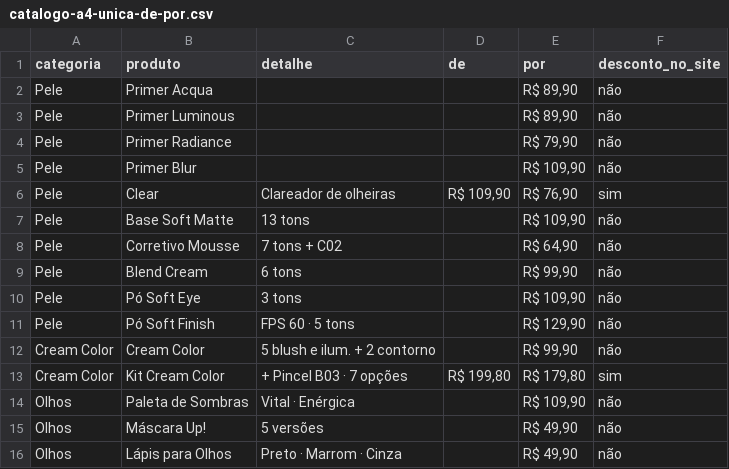
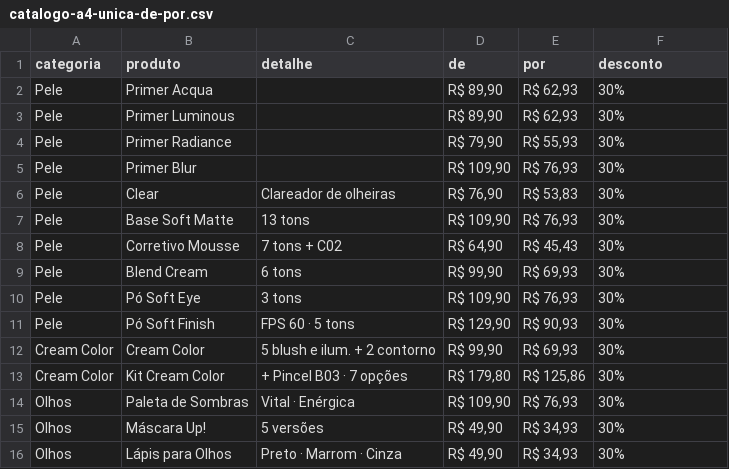
Before and after one commit to design-lfpro/LFPRO-STUDIO-IMAGES, a CSV file: catalogo/catalogo-a4-unica-de-por.csv, drawn as a sheet; only a part is shown; the diff covers the shown part only.

```diff
--- a/catalogo/catalogo-a4-unica-de-por.csv
+++ b/catalogo/catalogo-a4-unica-de-por.csv
@@ -1,16 +1,16 @@
-categoria;produto;detalhe;de;por;desconto_no_site
-Pele;Primer Acqua;;;R$ 89,90;não
-Pele;Primer Luminous;;;R$ 89,90;não
-Pele;Primer Radiance;;;R$ 79,90;não
-Pele;Primer Blur;;;R$ 109,90;não
-Pele;Clear;Clareador de olheiras;R$ 109,90;R$ 76,90;sim
-Pele;Base Soft Matte;13 tons;;R$ 109,90;não
-Pele;Corretivo Mousse;7 tons + C02;;R$ 64,90;não
-Pele;Blend Cream;6 tons;;R$ 99,90;não
-Pele;Pó Soft Eye;3 tons;;R$ 109,90;não
-Pele;Pó Soft Finish;FPS 60 · 5 tons;;R$ 129,90;não
-Cream Color;Cream Color;5 blush e ilum. + 2 contorno;;R$ 99,90;não
-Cream Color;Kit Cream Color;+ Pincel B03 · 7 opções;R$ 199,80;R$ 179,80;sim
-Olhos;Paleta de Sombras;Vital · Enérgica;;R$ 109,90;não
-Olhos;Máscara Up!;5 versões;;R$ 49,90;não
-Olhos;Lápis para Olhos;Preto · Marrom · Cinza;;R$ 49,90;não
+categoria;produto;detalhe;de;por;desconto
+Pele;Primer Acqua;;R$ 89,90;R$ 62,93;30%
+Pele;Primer Luminous;;R$ 89,90;R$ 62,93;30%
+Pele;Primer Radiance;;R$ 79,90;R$ 55,93;30%
+Pele;Primer Blur;;R$ 109,90;R$ 76,93;30%
+Pele;Clear;Clareador de olheiras;R$ 76,90;R$ 53,83;30%
+Pele;Base Soft Matte;13 tons;R$ 109,90;R$ 76,93;30%
+Pele;Corretivo Mousse;7 tons + C02;R$ 64,90;R$ 45,43;30%
+Pele;Blend Cream;6 tons;R$ 99,90;R$ 69,93;30%
+Pele;Pó Soft Eye;3 tons;R$ 109,90;R$ 76,93;30%
+Pele;Pó Soft Finish;FPS 60 · 5 tons;R$ 129,90;R$ 90,93;30%
+Cream Color;Cream Color;5 blush e ilum. + 2 contorno;R$ 99,90;R$ 69,93;30%
+Cream Color;Kit Cream Color;+ Pincel B03 · 7 opções;R$ 179,80;R$ 125,86;30%
+Olhos;Paleta de Sombras;Vital · Enérgica;R$ 109,90;R$ 76,93;30%
+Olhos;Máscara Up!;5 versões;R$ 49,90;R$ 34,93;30%
+Olhos;Lápis para Olhos;Preto · Marrom · Cinza;R$ 49,90;R$ 34,93;30%
```
Also changed, not shown: 2 added rows, 2 removed rows and 47 edited cells elsewhere in this file, 3 other files.
